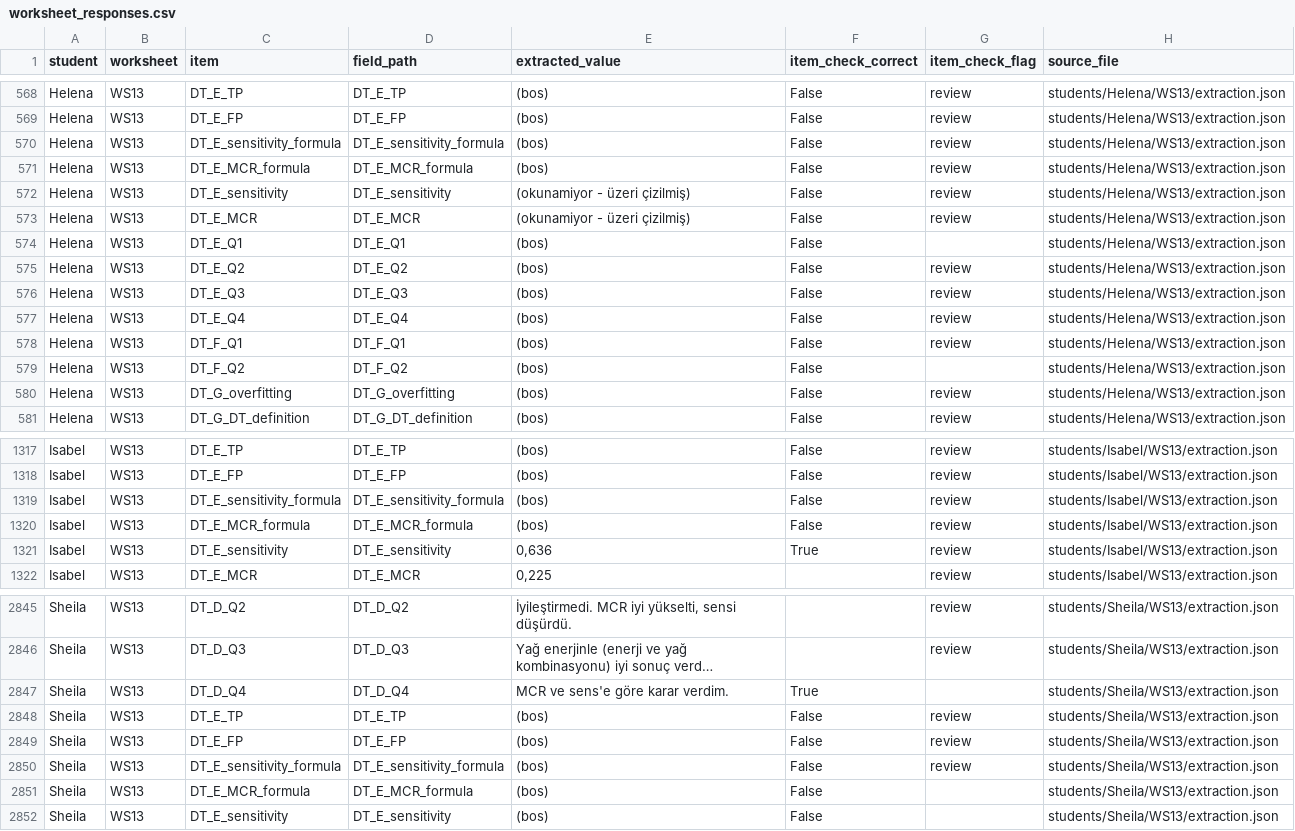
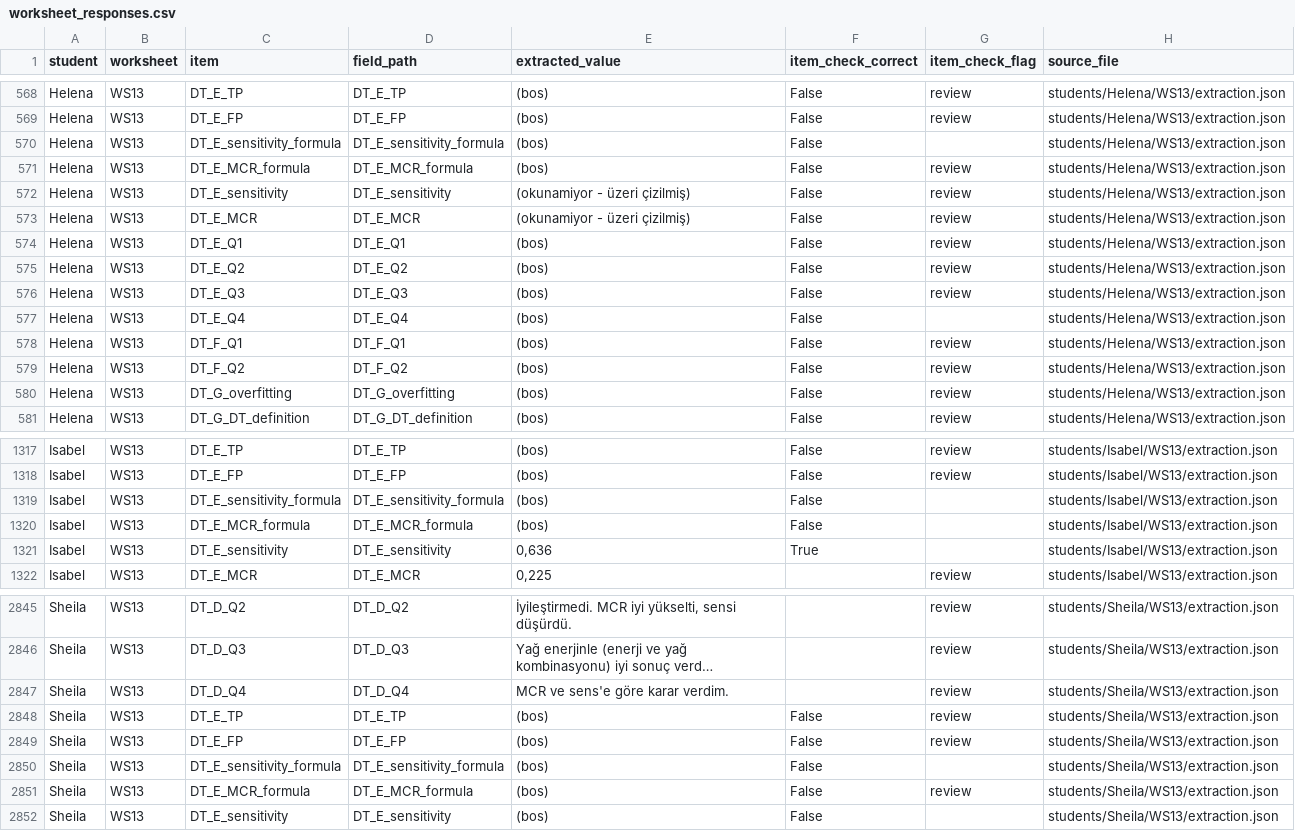
Before and after one commit to dedemerve/DecisionTrees-AICFT-Assessor, a CSV file: mmla_explorer/site/data/worksheet_responses.csv, drawn as a sheet; only a part is shown, gaps mark what is left out; long unchanged cells end in …; the diff covers the shown part only; the diff names each change by its address in the sheet, - before the commit and + after, or states it on an @@ line.

```diff
--- a/mmla_explorer/site/data/worksheet_responses.csv
+++ b/mmla_explorer/site/data/worksheet_responses.csv
-G570 (item_check_flag): review
+G570 (item_check_flag): (empty)
-G574 (item_check_flag): (empty)
+G574 (item_check_flag): review
-G577 (item_check_flag): review
+G577 (item_check_flag): (empty)
-G579 (item_check_flag): (empty)
+G579 (item_check_flag): review
-G1319:G1321 (item_check_flag): review
+G1319:G1321 (item_check_flag): (empty)
-F2847 (item_check_correct): True
+F2847 (item_check_correct): (empty)
-G2847 (item_check_flag): (empty)
+G2847 (item_check_flag): review
-G2850 (item_check_flag): review
+G2850 (item_check_flag): (empty)
-G2851 (item_check_flag): (empty)
+G2851 (item_check_flag): review
```
Also changed, not shown: 57 edited cells elsewhere in this file, 49 other files.
